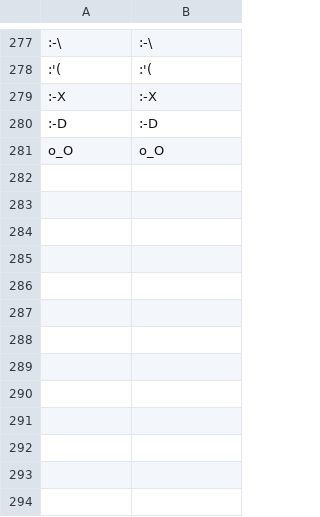
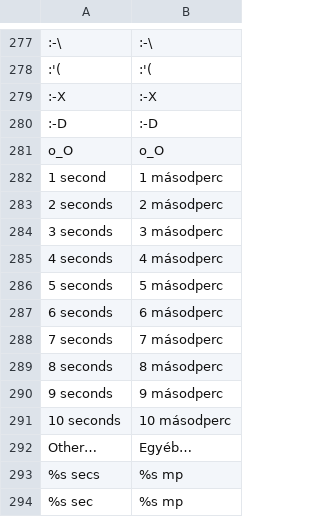
Before and after one commit to szabolevi98/android-simulator, a TSV file: docs/data/ec-hu.tsv, drawn as a sheet; only a part is shown, gaps mark what is left out; the diff names each change by its address in the sheet, - before the commit and + after, or states it on an @@ line.

```diff
--- a/docs/data/ec-hu.tsv
+++ b/docs/data/ec-hu.tsv
+row 282: 1 second | 1 másodperc
+row 283: 2 seconds | 2 másodperc
+row 284: 3 seconds | 3 másodperc
+row 285: 4 seconds | 4 másodperc
+row 286: 5 seconds | 5 másodperc
+row 287: 6 seconds | 6 másodperc
+row 288: 7 seconds | 7 másodperc
+row 289: 8 seconds | 8 másodperc
+row 290: 9 seconds | 9 másodperc
+row 291: 10 seconds | 10 másodperc
+row 292: Other… | Egyéb…
+row 293: %s secs | %s mp
+row 294: %s sec | %s mp
```
Also changed, not shown: docs/data/ec-assets.tsv, 51 other files.
